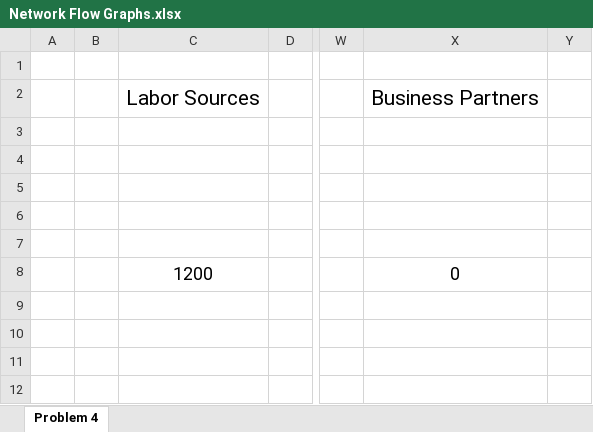
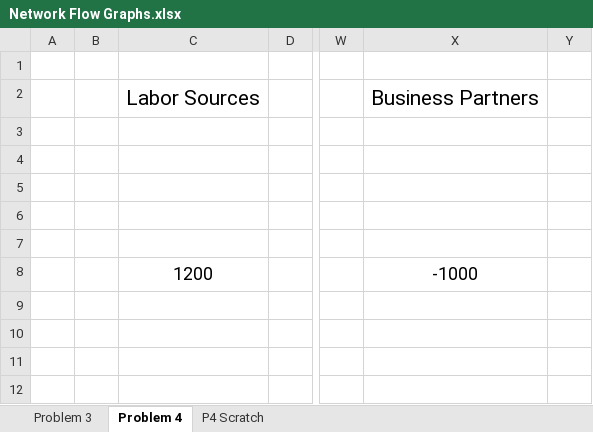
Before and after one commit to Daniel-Carpenter/Metaheuristics, an Excel workbook: 03 - Homework/HW 02/Network Flow Graphs.xlsx, sheet Problem 4, drawn as a sheet; only a part is shown, gaps mark what is left out; values as stored, in another font and other column widths than the file's, no borders; charts and pictures not drawn; removed rows and columns are numbered as before the commit, all else as after; the diff covers the shown part only; the diff names each change by its address in the sheet, - before the commit and + after, or states it on an @@ line.

Commit message:
Finish problem 4

```diff
--- a/03 - Homework/HW 02/Network Flow Graphs.xlsx (sheet Problem 4)
+++ b/03 - Homework/HW 02/Network Flow Graphs.xlsx (sheet Problem 4)
+sheet tab: Problem 3
+sheet tab: P4 Scratch
-column A, empty
+column B, empty
-X8: 0
+X8: -1000
```
Also changed, not shown: 2 added rows, 2 removed rows, 11 edited cells and cell formats elsewhere in this sheet, charts or pictures, 13 other files.
